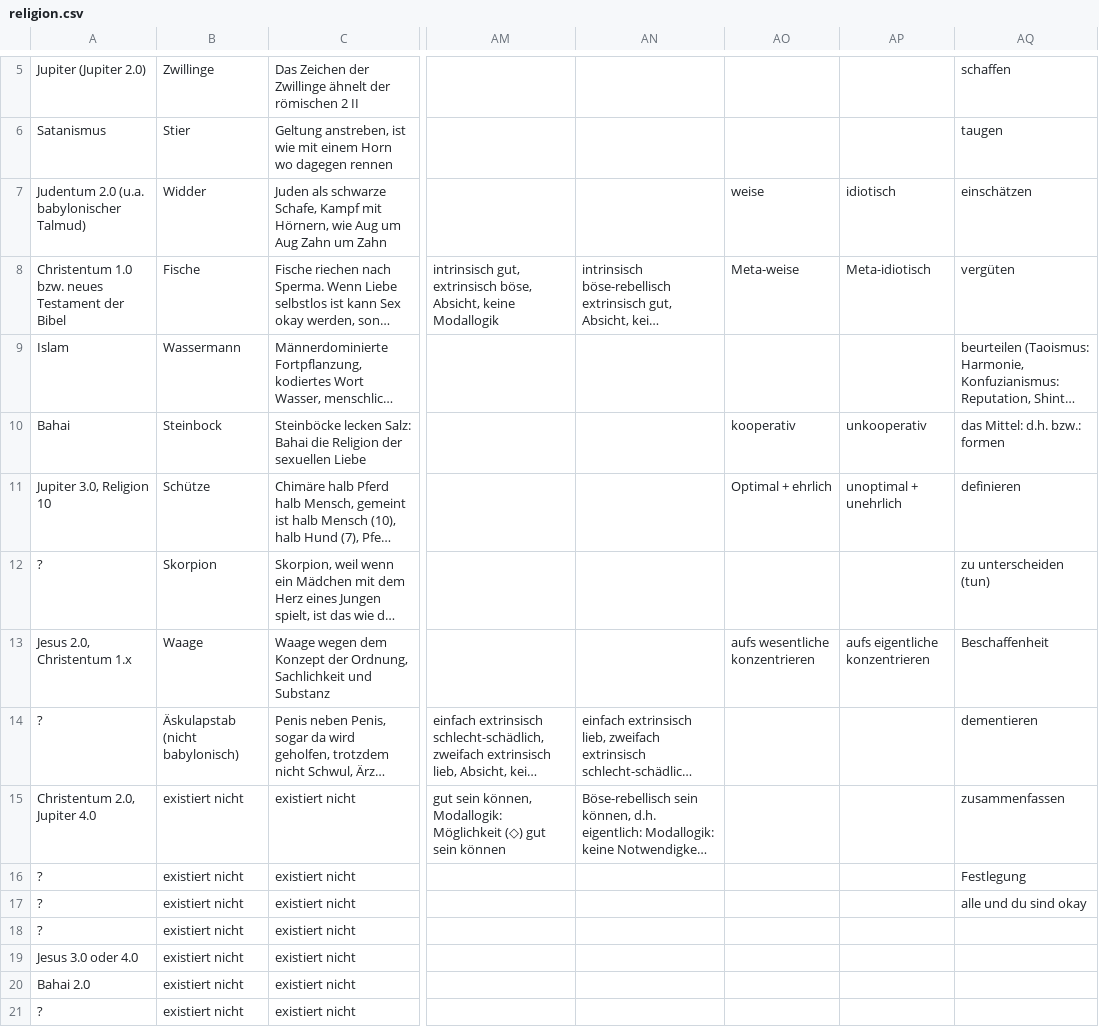
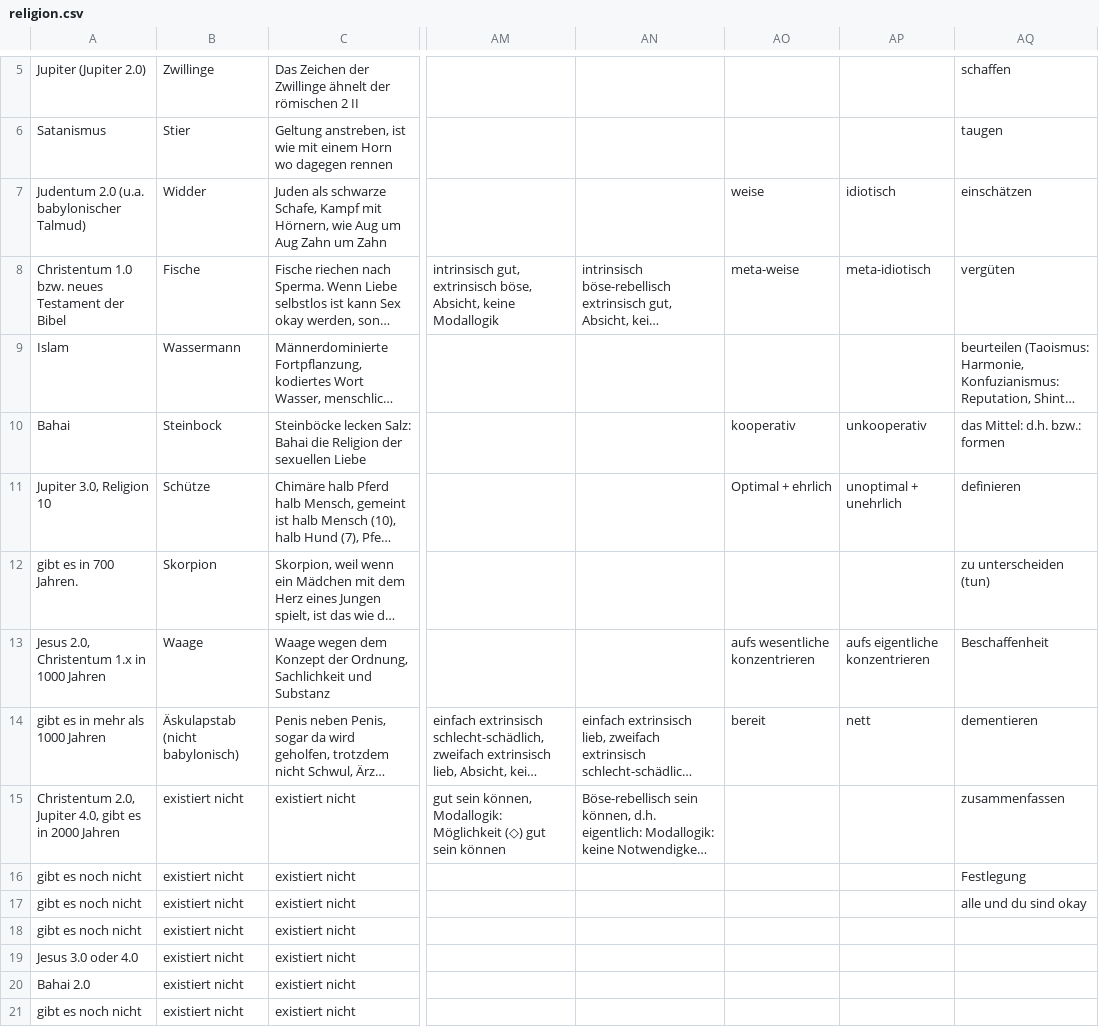
Before and after one commit to githubuser2000/reta-23-07-20, a CSV file: religion.csv, drawn as a sheet; only a part is shown, gaps mark what is left out; long unchanged cells end in …; the diff covers the shown part only; the diff names each change by its address in the sheet, - before the commit and + after, or states it on an @@ line.

Commit message:
erste spalte unbekanntes besser ausdrücken in reli html

```diff
--- a/religion.csv
+++ b/religion.csv
-AO8: Meta-weise
+AO8: meta-weise
-AP8: Meta-idiotisch
+AP8: meta-idiotisch
-A12: ?
+A12: gibt es in 700 Jahren.
-A13: Jesus 2.0, Christentum 1.x
+A13: Jesus 2.0, Christentum 1.x in 1000 Jahren
-A14: ?
+A14: gibt es in mehr als 1000 Jahren
-AO14: (empty)
+AO14: bereit
-AP14: (empty)
+AP14: nett
-A15: Christentum 2.0, Jupiter 4.0
+A15: Christentum 2.0, Jupiter 4.0, gibt es in 2000 Jahren
-A16:A18: ?
+A16:A18: gibt es noch nicht
-A21: ?
+A21: gibt es noch nicht
```
Also changed, not shown: 100 edited cells elsewhere in this file.
